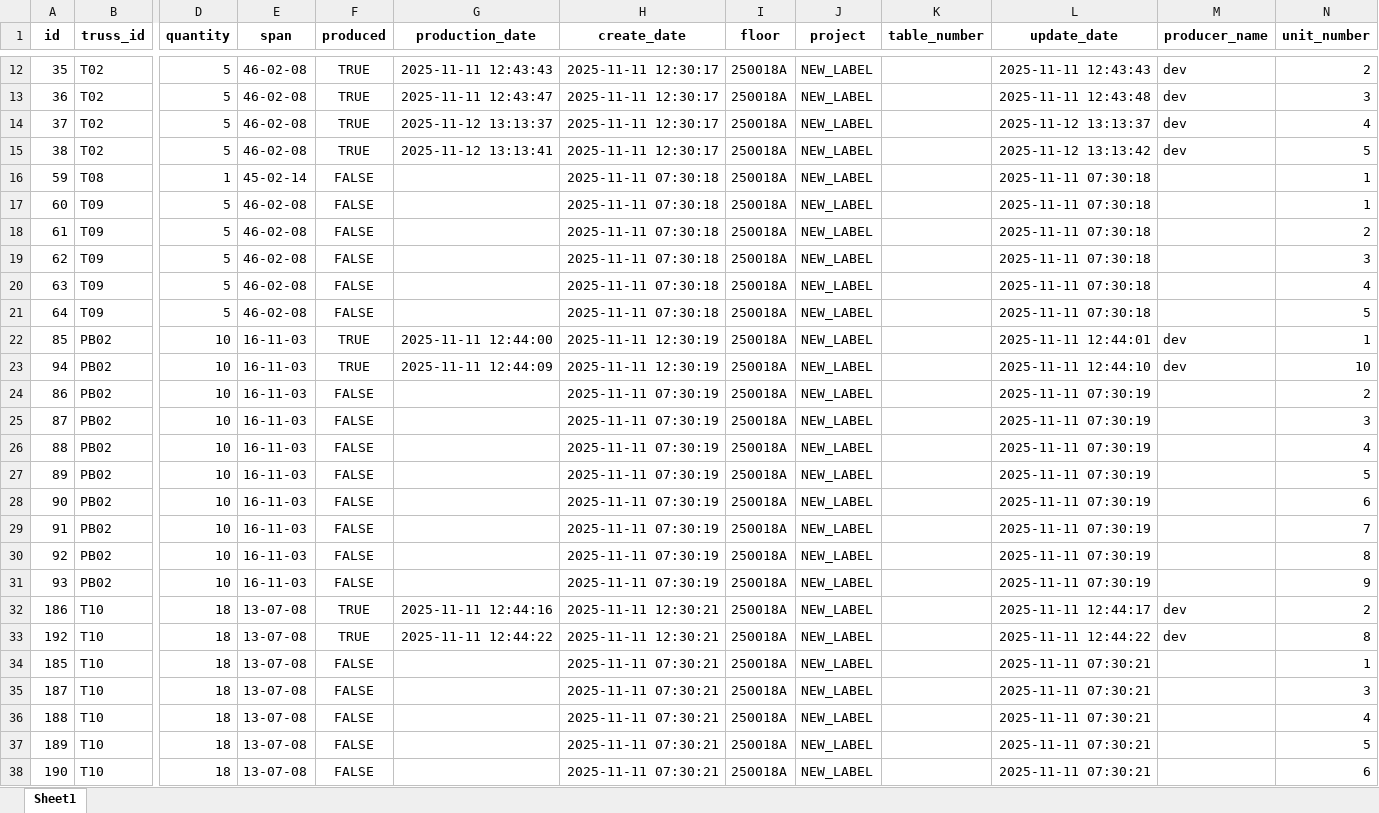
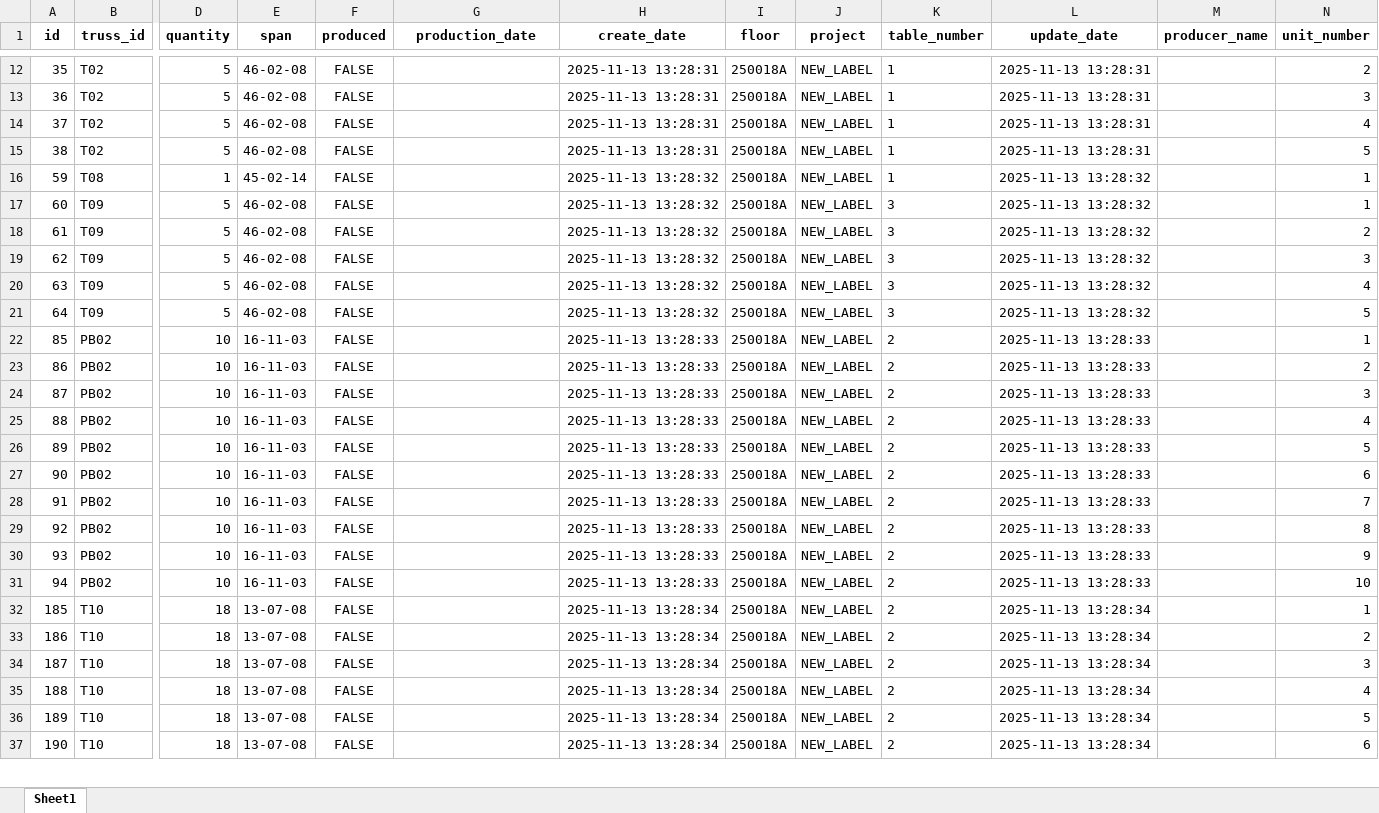
Before and after one commit to trusscornerstone-commits/cornerstone-qrcode, an Excel workbook: qr_codetrusses.xlsx, sheet Sheet1, drawn as a sheet; only a part is shown, gaps mark what is left out; values as stored, in another font and other column widths than the file's, no borders; removed rows and columns are numbered as before the commit, all else as after; rows hold the shown columns only; the diff covers the shown part only; the diff names each change by its address in the sheet, - before the commit and + after, or states it on an @@ line.

```diff
--- a/qr_codetrusses.xlsx (sheet Sheet1)
+++ b/qr_codetrusses.xlsx (sheet Sheet1)
-F12:F15 (produced): TRUE
+F12:F15 (produced): FALSE
-G12 (production_date): 2025-11-11 12:43:43
+G12 (production_date): (empty)
-H12:H15 (create_date): 2025-11-11 12:30:17
+H12:H15 (create_date): 2025-11-13 13:28:31
-K12:K16 (table_number): (empty)
+K12:K16 (table_number): 1
-L12 (update_date): 2025-11-11 12:43:43
+L12 (update_date): 2025-11-13 13:28:31
-M12:M15 (producer_name): dev
+M12:M15 (producer_name): (empty)
-G13 (production_date): 2025-11-11 12:43:47
+G13 (production_date): (empty)
-L13 (update_date): 2025-11-11 12:43:48
+L13 (update_date): 2025-11-13 13:28:31
-G14 (production_date): 2025-11-12 13:13:37
+G14 (production_date): (empty)
-L14 (update_date): 2025-11-12 13:13:37
+L14 (update_date): 2025-11-13 13:28:31
-G15 (production_date): 2025-11-12 13:13:41
+G15 (production_date): (empty)
-L15 (update_date): 2025-11-12 13:13:42
+L15 (update_date): 2025-11-13 13:28:31
-H16:H21 (create_date): 2025-11-11 07:30:18
+H16:H21 (create_date): 2025-11-13 13:28:32
-L16:L21 (update_date): 2025-11-11 07:30:18
+L16:L21 (update_date): 2025-11-13 13:28:32
-K17:K21 (table_number): (empty)
+K17:K21 (table_number): 3
-F22 (produced): TRUE
+F22 (produced): FALSE
-G22 (production_date): 2025-11-11 12:44:00
+G22 (production_date): (empty)
-H22 (create_date): 2025-11-11 12:30:19
+H22 (create_date): 2025-11-13 13:28:33
-K22 (table_number): (empty)
+K22 (table_number): 2
-L22 (update_date): 2025-11-11 12:44:01
+L22 (update_date): 2025-11-13 13:28:33
-M22 (producer_name): dev
+M22 (producer_name): (empty)
-row 23: 94 | PB02 | 10 | 16-11-03 | TRUE | 2025-11-11 12:44:09 | 2025-11-11 12:30:19 | 250018A | NEW_LABEL |  | 2025-11-11 12:44:10 | dev | 10
-H23:H30 (create_date): 2025-11-11 07:30:19
+H23:H30 (create_date): 2025-11-13 13:28:33
-K23:K30 (table_number): (empty)
+K23:K30 (table_number): 2
-L23:L30 (update_date): 2025-11-11 07:30:19
+L23:L30 (update_date): 2025-11-13 13:28:33
-row 32: 186 | T10 | 18 | 13-07-08 | TRUE | 2025-11-11 12:44:16 | 2025-11-11 12:30:21 | 250018A | NEW_LABEL |  | 2025-11-11 12:44:17 | dev | 2
-row 33: 192 | T10 | 18 | 13-07-08 | TRUE | 2025-11-11 12:44:22 | 2025-11-11 12:30:21 | 250018A | NEW_LABEL |  | 2025-11-11 12:44:22 | dev | 8
+row 31: 94 | PB02 | 10 | 16-11-03 | FALSE |  | 2025-11-13 13:28:33 | 250018A | NEW_LABEL | 2 | 2025-11-13 13:28:33 |  | 10
-H32 (create_date): 2025-11-11 07:30:21
+H32 (create_date): 2025-11-13 13:28:34
-K32 (table_number): (empty)
+K32 (table_number): 2
-L32 (update_date): 2025-11-11 07:30:21
+L32 (update_date): 2025-11-13 13:28:34
+row 33: 186 | T10 | 18 | 13-07-08 | FALSE |  | 2025-11-13 13:28:34 | 250018A | NEW_LABEL | 2 | 2025-11-13 13:28:34 |  | 2
-H34:H37 (create_date): 2025-11-11 07:30:21
+H34:H37 (create_date): 2025-11-13 13:28:34
-K34:K37 (table_number): (empty)
+K34:K37 (table_number): 2
-L34:L37 (update_date): 2025-11-11 07:30:21
+L34:L37 (update_date): 2025-11-13 13:28:34
```
Also changed, not shown: 8 added rows, 7 removed rows and 299 edited cells elsewhere in this sheet, 4 other files.
